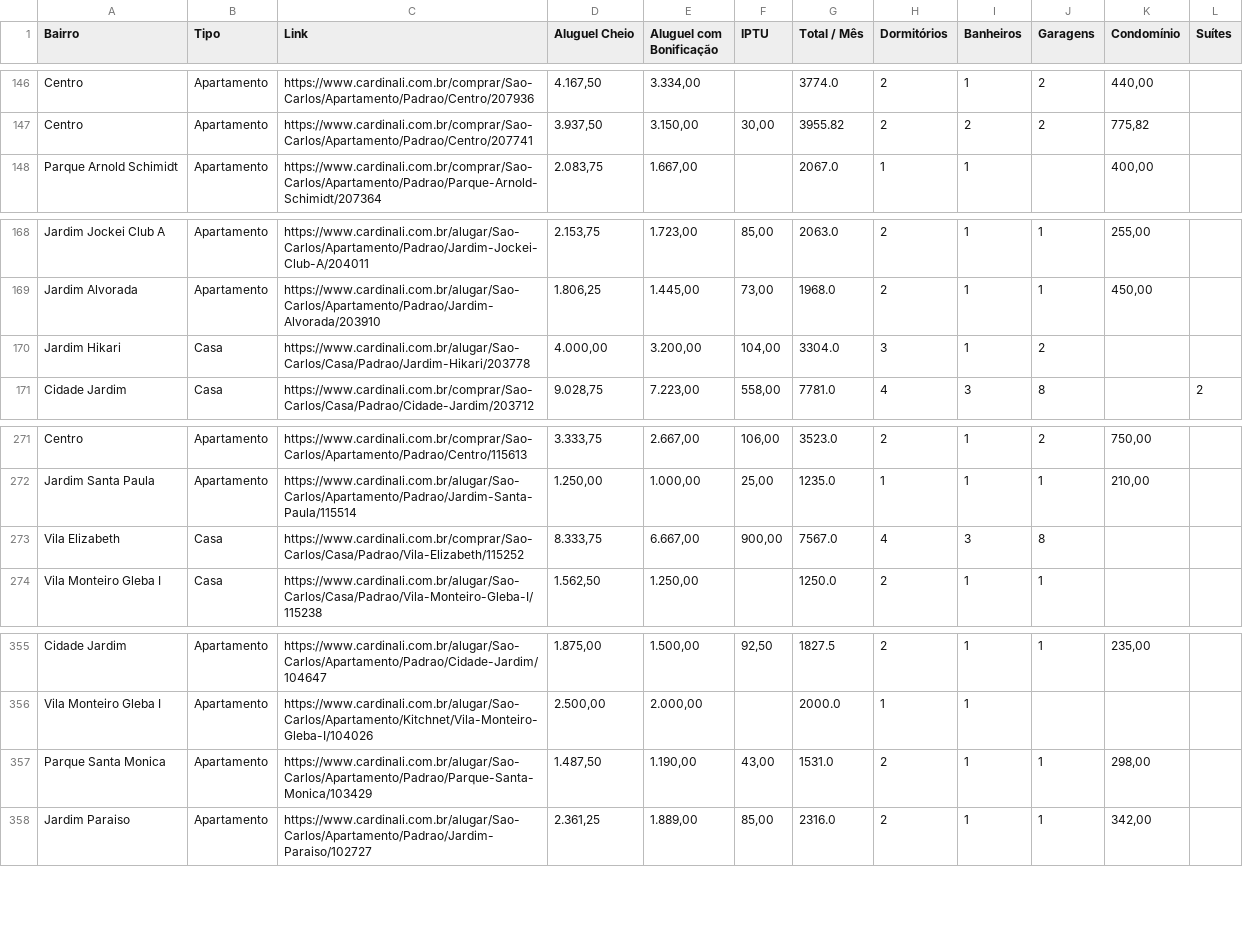
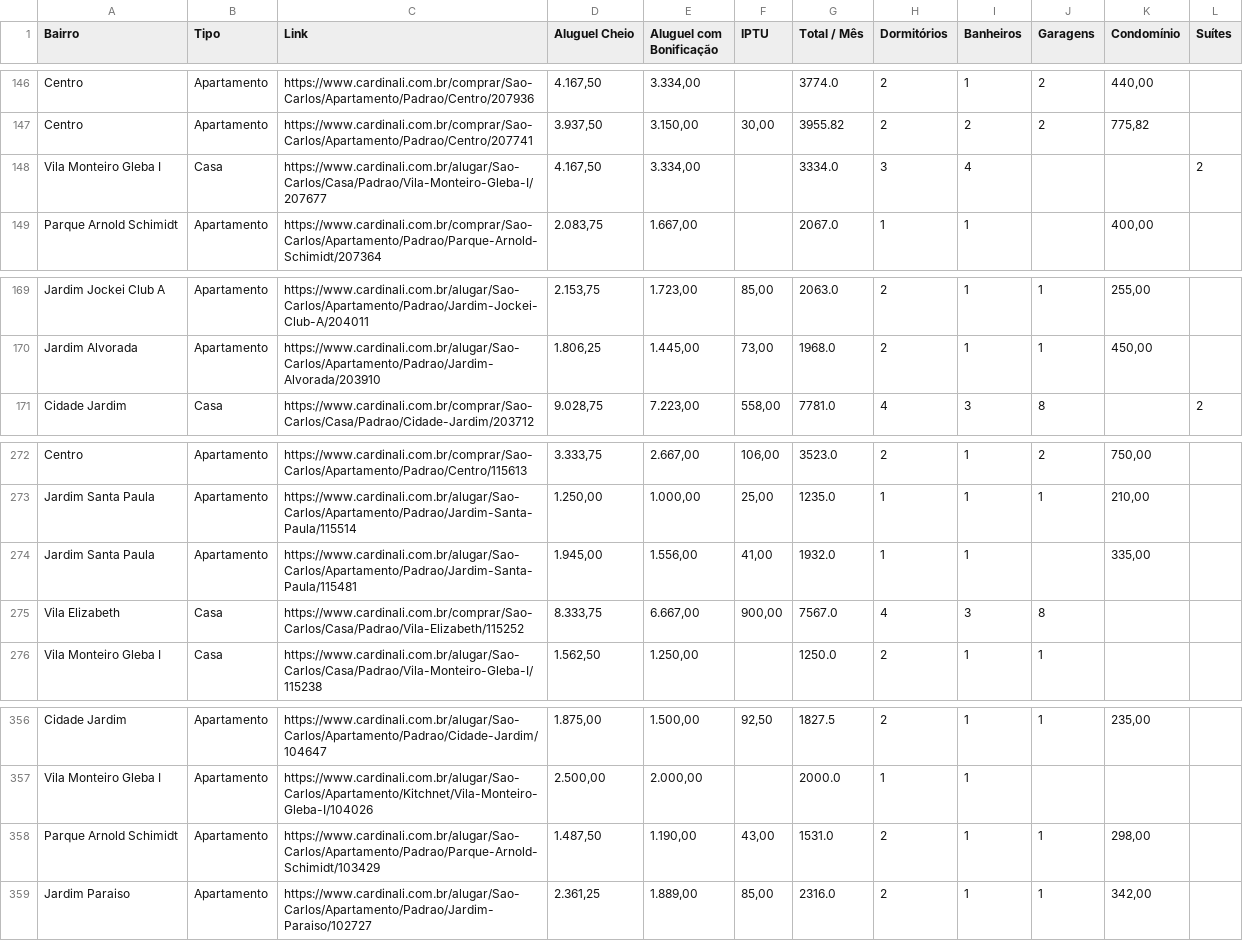
Before and after one commit to imarcososhiro/imobiliario_universitario, a CSV file: dados/dados_imoveis.csv, drawn as a sheet; only a part is shown, gaps mark what is left out; the diff covers the shown part only.

```diff
--- a/dados/dados_imoveis.csv
+++ b/dados/dados_imoveis.csv
@@ -147,2 +147,3 @@ Centro,Apartamento,https://www.cardinali.com.br/comprar/Sao-Carlos/Apartamento/P
 Centro,Apartamento,https://www.cardinali.com.br/comprar/Sao-Carlos/Apartamento/Padrao/Centro/207741,"3.937,50","3.150,00","30,00",3955.82,2,2,2,"775,82",
+Vila Monteiro Gleba I,Casa,https://www.cardinali.com.br/alugar/Sao-Carlos/Casa/Padrao/Vila-Monteiro-Gleba-I/207677,"4.167,50","3.334,00",,3334.0,3,4,,,2
 Parque Arnold Schimidt,Apartamento,https://www.cardinali.com.br/comprar/Sao-Carlos/Apartamento/Padrao/Parque-Arnold-Schimidt/207364,"2.083,75","1.667,00",,2067.0,1,1,,"400,00",
@@ -169,3 +170,2 @@ Jardim Jockei Club A,Apartamento,https://www.cardinali.com.br/alugar/Sao-Carlos/
 Jardim Alvorada,Apartamento,https://www.cardinali.com.br/alugar/Sao-Carlos/Apartamento/Padrao/Jardim-Alvorada/203910,"1.806,25","1.445,00","73,00",1968.0,2,1,1,"450,00",
-Jardim Hikari,Casa,https://www.cardinali.com.br/alugar/Sao-Carlos/Casa/Padrao/Jardim-Hikari/203778,"4.000,00","3.200,00","104,00",3304.0,3,1,2,,
 Cidade Jardim,Casa,https://www.cardinali.com.br/comprar/Sao-Carlos/Casa/Padrao/Cidade-Jardim/203712,"9.028,75","7.223,00","558,00",7781.0,4,3,8,,2
@@ -272,2 +273,3 @@ Centro,Apartamento,https://www.cardinali.com.br/comprar/Sao-Carlos/Apartamento/P
 Jardim Santa Paula,Apartamento,https://www.cardinali.com.br/alugar/Sao-Carlos/Apartamento/Padrao/Jardim-Santa-Paula/115514,"1.250,00","1.000,00","25,00",1235.0,1,1,1,"210,00",
+Jardim Santa Paula,Apartamento,https://www.cardinali.com.br/alugar/Sao-Carlos/Apartamento/Padrao/Jardim-Santa-Paula/115481,"1.945,00","1.556,00","41,00",1932.0,1,1,,"335,00",
 Vila Elizabeth,Casa,https://www.cardinali.com.br/comprar/Sao-Carlos/Casa/Padrao/Vila-Elizabeth/115252,"8.333,75","6.667,00","900,00",7567.0,4,3,8,,
@@ -356,3 +357,3 @@ Cidade Jardim,Apartamento,https://www.cardinali.com.br/alugar/Sao-Carlos/Apartam
 Vila Monteiro Gleba I,Apartamento,https://www.cardinali.com.br/alugar/Sao-Carlos/Apartamento/Kitchnet/Vila-Monteiro-Gleba-I/104026,"2.500,00","2.000,00",,2000.0,1,1,,,
-Parque Santa Monica,Apartamento,https://www.cardinali.com.br/alugar/Sao-Carlos/Apartamento/Padrao/Parque-Santa-Monica/103429,"1.487,50","1.190,00","43,00",1531.0,2,1,1,"298,00",
+Parque Arnold Schimidt,Apartamento,https://www.cardinali.com.br/alugar/Sao-Carlos/Apartamento/Padrao/Parque-Arnold-Schimidt/103429,"1.487,50","1.190,00","43,00",1531.0,2,1,1,"298,00",
 Jardim Paraiso,Apartamento,https://www.cardinali.com.br/alugar/Sao-Carlos/Apartamento/Padrao/Jardim-Paraiso/102727,"2.361,25","1.889,00","85,00",2316.0,2,1,1,"342,00",
```
Also changed, not shown: 2 added rows and 3 removed rows elsewhere in this file.
